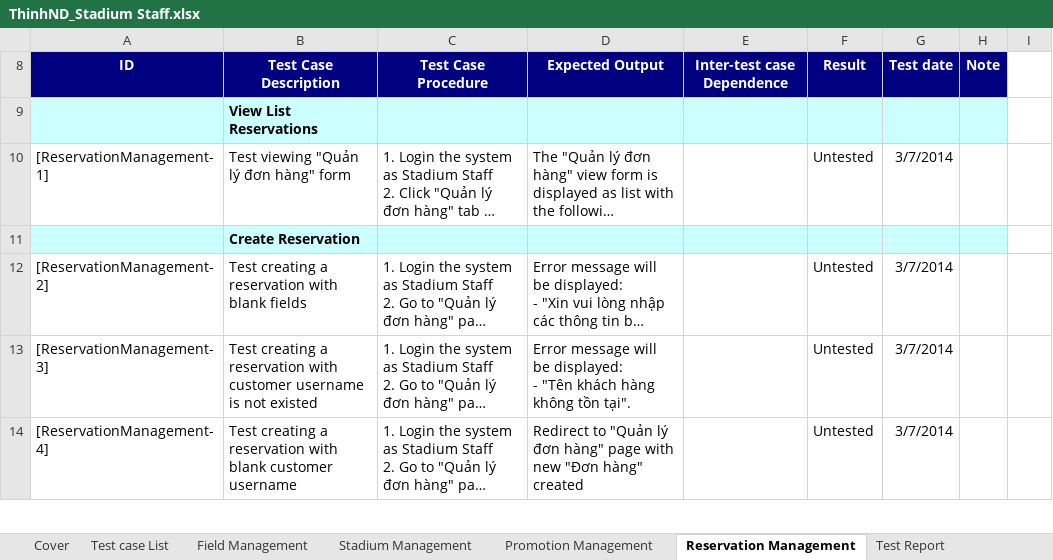
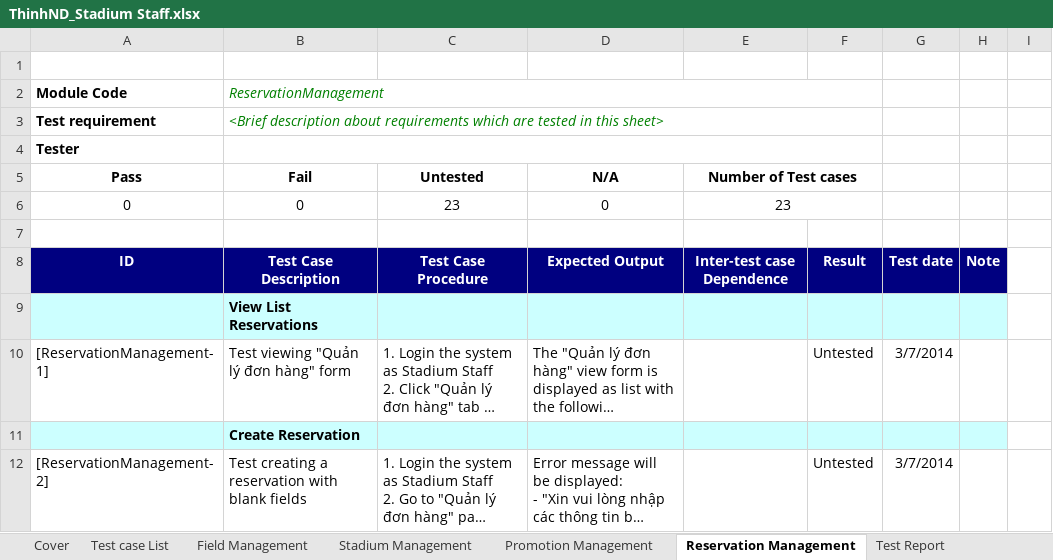
Before and after one commit to lighting92/football-pitches-booking, an Excel workbook: Document/Test Case/ThinhND_Stadium Staff.xlsx, sheet Reservation Management, drawn as a sheet; only a part is shown; the shorter side is filled out with more unchanged rows; long unchanged cells end in …; values as stored, in another font and other column widths than the file's, no borders; the diff names each change by its address in the sheet, - before the commit and + after, or states it on an @@ line.

```diff
--- a/Document/Test Case/ThinhND_Stadium Staff.xlsx (sheet Reservation Management)
+++ b/Document/Test Case/ThinhND_Stadium Staff.xlsx (sheet Reservation Management)
+row 1: (empty)
@@ row 2 unhidden: Module Code | ReservationManagement @@
@@ row 3 unhidden: Test requirement | <Brief description about requirements which are tested in this sheet> @@
@@ row 4 unhidden: Tester @@
@@ row 5 unhidden: Pass | Fail | Untested | N/A | Number of Test cases @@
@@ row 6 unhidden: 0 | 0 | 23 | 0 | 23 @@
+row 7: (empty)
```
